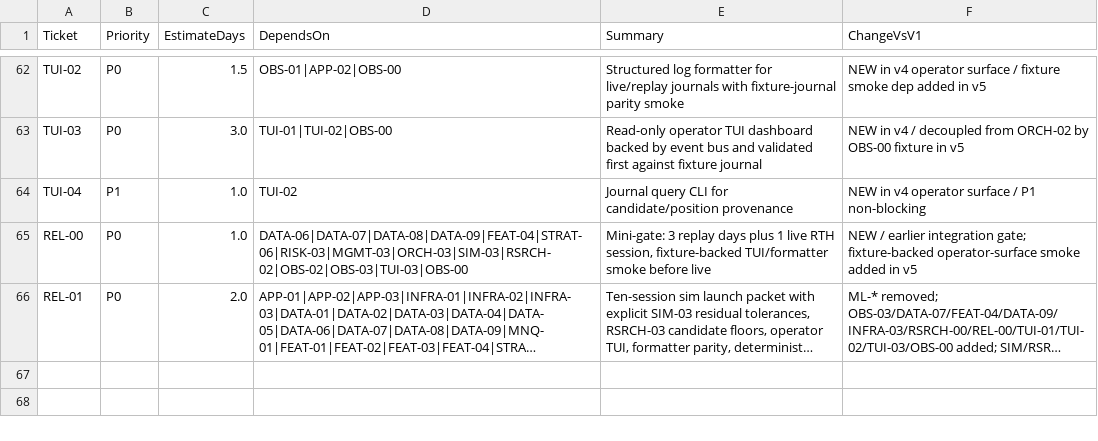
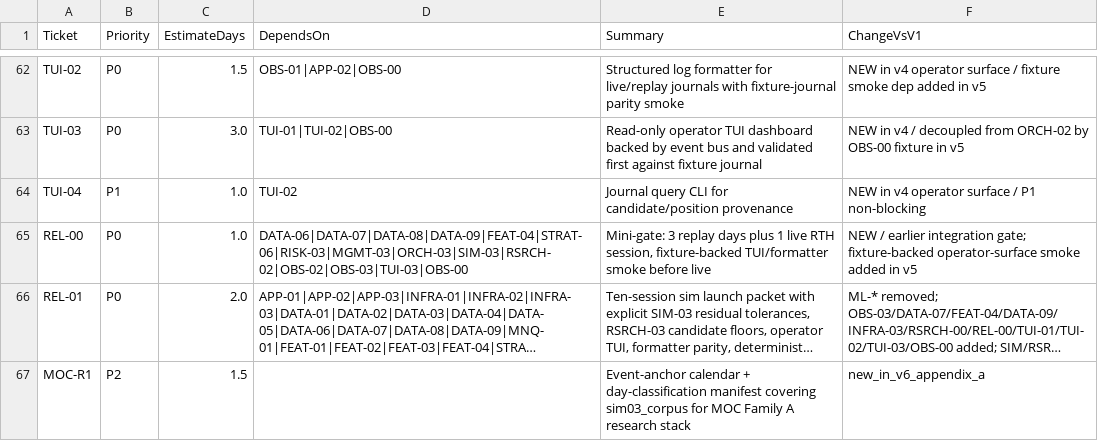
Before and after one commit to neeljaiswal90/Quant-Futures-App, a CSV file: docs/plan/new_app_v1_ticket_backlog_v6.csv, drawn as a sheet; only a part is shown, gaps mark what is left out; long unchanged cells end in …; the diff names each change by its address in the sheet, - before the commit and + after, or states it on an @@ line.

```diff
--- a/docs/plan/new_app_v1_ticket_backlog_v6.csv
+++ b/docs/plan/new_app_v1_ticket_backlog_v6.csv
+row 67: MOC-R1 | P2 | 1.5 |  | Event-anchor calendar + day-classification manifest covering sim03_corpus for MOC Family A research stack | new_in_v6_appendix_a
```
